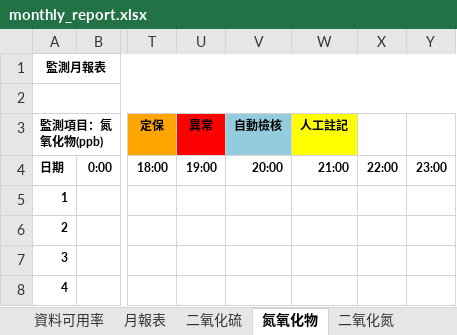
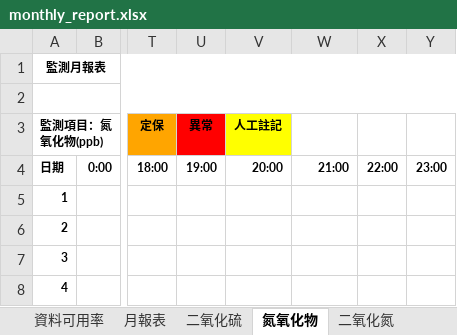
Before and after one commit to karateboy/AQM, an Excel workbook: report_template/monthly_report.xlsx, sheet 氮氧化物, drawn as a sheet; only a part is shown, gaps mark what is left out; values as stored, in another font and other column widths than the file's, no borders; charts and pictures not drawn; the diff names each change by its address in the sheet, - before the commit and + after, or states it on an @@ line.

```diff
--- a/report_template/monthly_report.xlsx (sheet 氮氧化物)
+++ b/report_template/monthly_report.xlsx (sheet 氮氧化物)
-V3: 自動檢核
+V3: 人工註記
-V3 fill: #93CDDD
+V3 fill: #FFFF00
-W3: 人工註記
+W3: (empty)
-W3 fill: #FFFF00
+W3 fill: none
```
Also changed, not shown: sheet 碳氫化合物, sheet 一氧化氮, sheet 二氧化氮, sheet TSP, sheet 一氧化碳, sheet 甲烷, 13 more sheets, charts or pictures, report_template/all_daily_report.xlsx, report_template/daily_report.xlsx, 7 other files.
